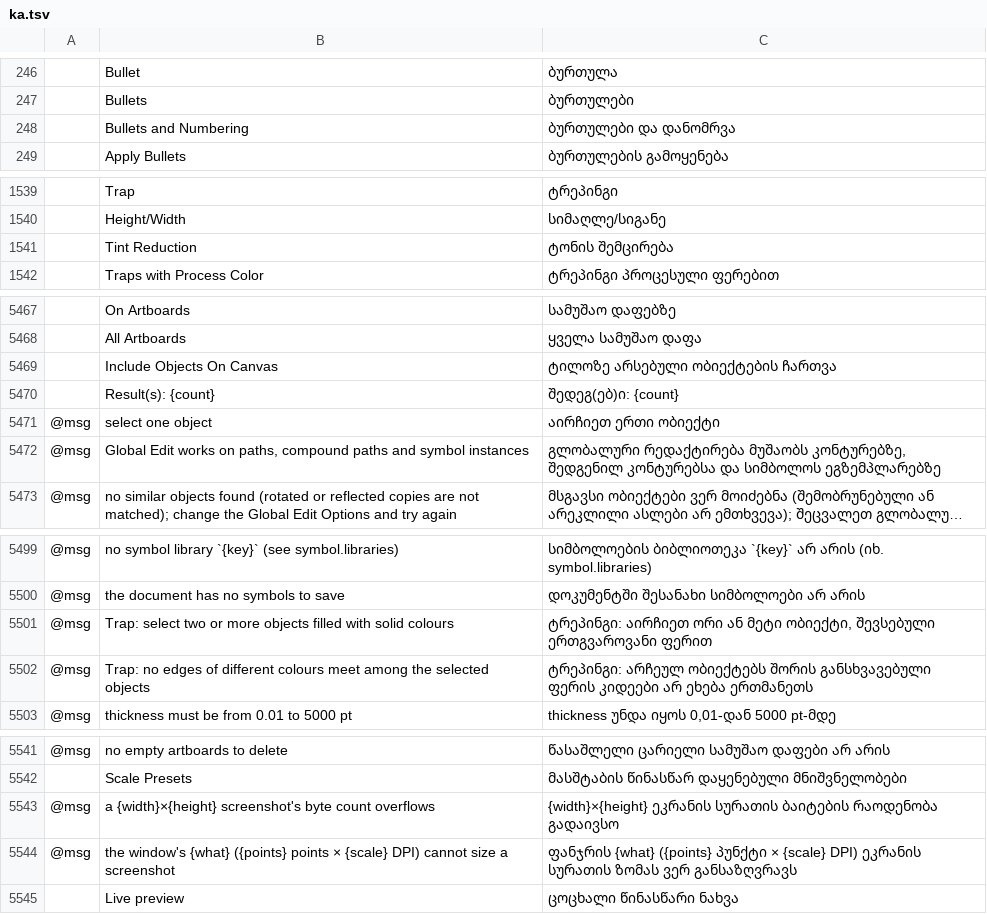
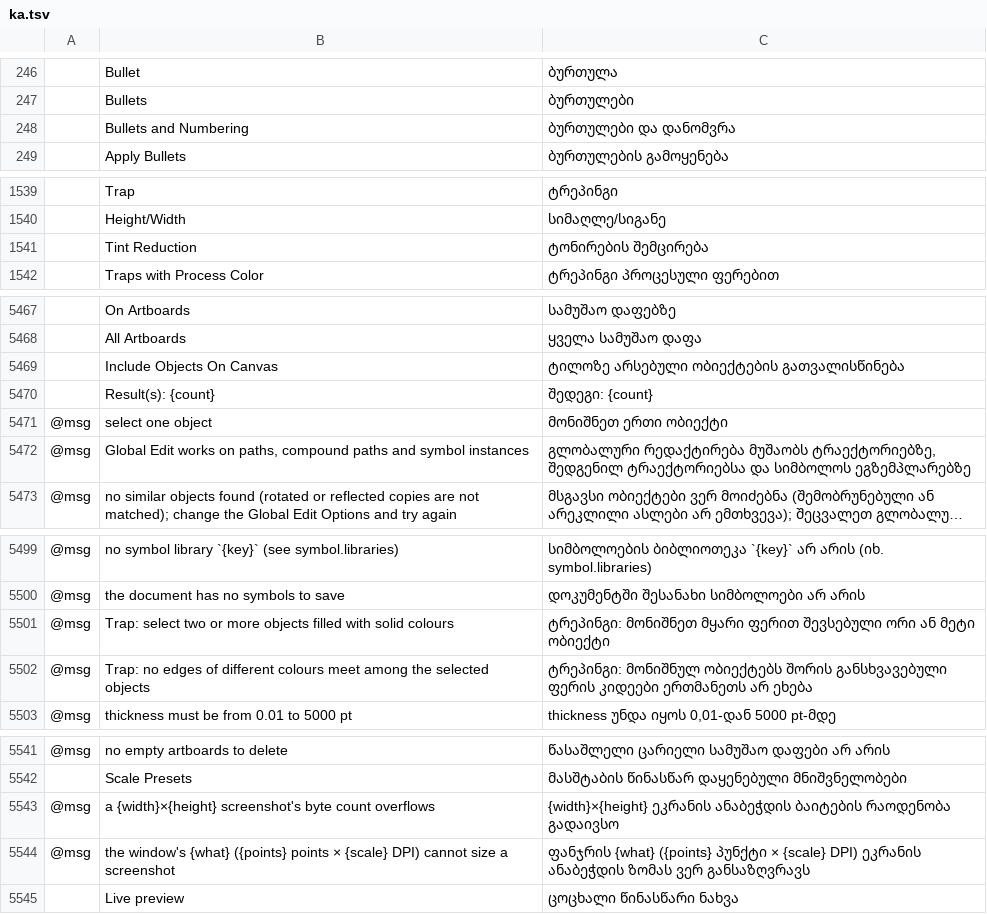
Before and after one commit to 7hoovR/vectorcraft, a TSV file: crates/ui-egui/src/i18n/ka.tsv, drawn as a sheet; only a part is shown, gaps mark what is left out; long unchanged cells end in …; the diff names each change by its address in the sheet, - before the commit and + after, or states it on an @@ line.

```diff
--- a/crates/ui-egui/src/i18n/ka.tsv
+++ b/crates/ui-egui/src/i18n/ka.tsv
-C248: ბურთულები და დანომრვა
+C248: ბურთულები და დანომვრა
-C1541: ტონის შემცირება
+C1541: ტონირების შემცირება
-C5469: ტილოზე არსებული ობიექტების ჩართვა
+C5469: ტილოზე არსებული ობიექტების გათვალისწინება
-C5470: შედეგ(ებ)ი: {count}
+C5470: შედეგი: {count}
-C5471: აირჩიეთ ერთი ობიექტი
+C5471: მონიშნეთ ერთი ობიექტი
-C5472: …რედაქტირება მუშაობს კონტურებზე, შედგენილ კონტურებსა და სიმბოლოს…
+C5472: …რედაქტირება მუშაობს ტრაექტორიებზე, შედგენილ ტრაექტორიებსა და სიმბოლოს…
-C5501: ტრეპინგი: აირჩიეთ ორი ან მეტი ობიექტი, შევსებული ერთგვაროვანი ფერით
+C5501: ტრეპინგი: მონიშნეთ მყარი ფერით შევსებული ორი ან მეტი ობიექტი
-C5502: ტრეპინგი: არჩეულ ობიექტებს შორის განსხვავებული ფერის კიდეები არ ეხება ერთმანეთს
+C5502: ტრეპინგი: მონიშნულ ობიექტებს შორის განსხვავებული ფერის კიდეები ერთმანეთს არ ეხება
-C5543: {width}×{height} ეკრანის სურათის ბაიტების რაოდენობა…
+C5543: {width}×{height} ეკრანის ანაბეჭდის ბაიტების რაოდენობა…
-C5544: …DPI) ეკრანის სურათის ზომას ვერ…
+C5544: …DPI) ეკრანის ანაბეჭდის ზომას ვერ…
```
